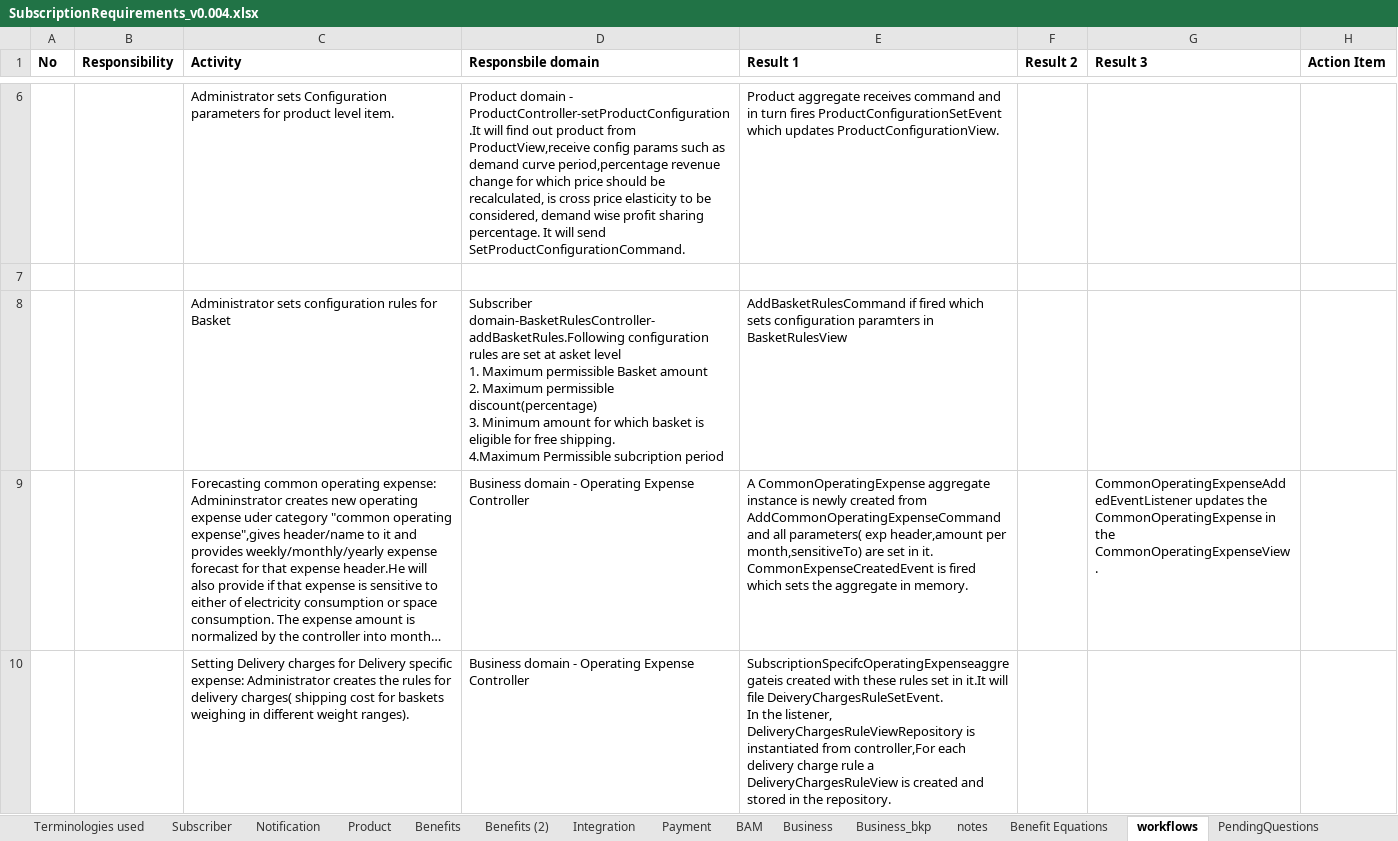
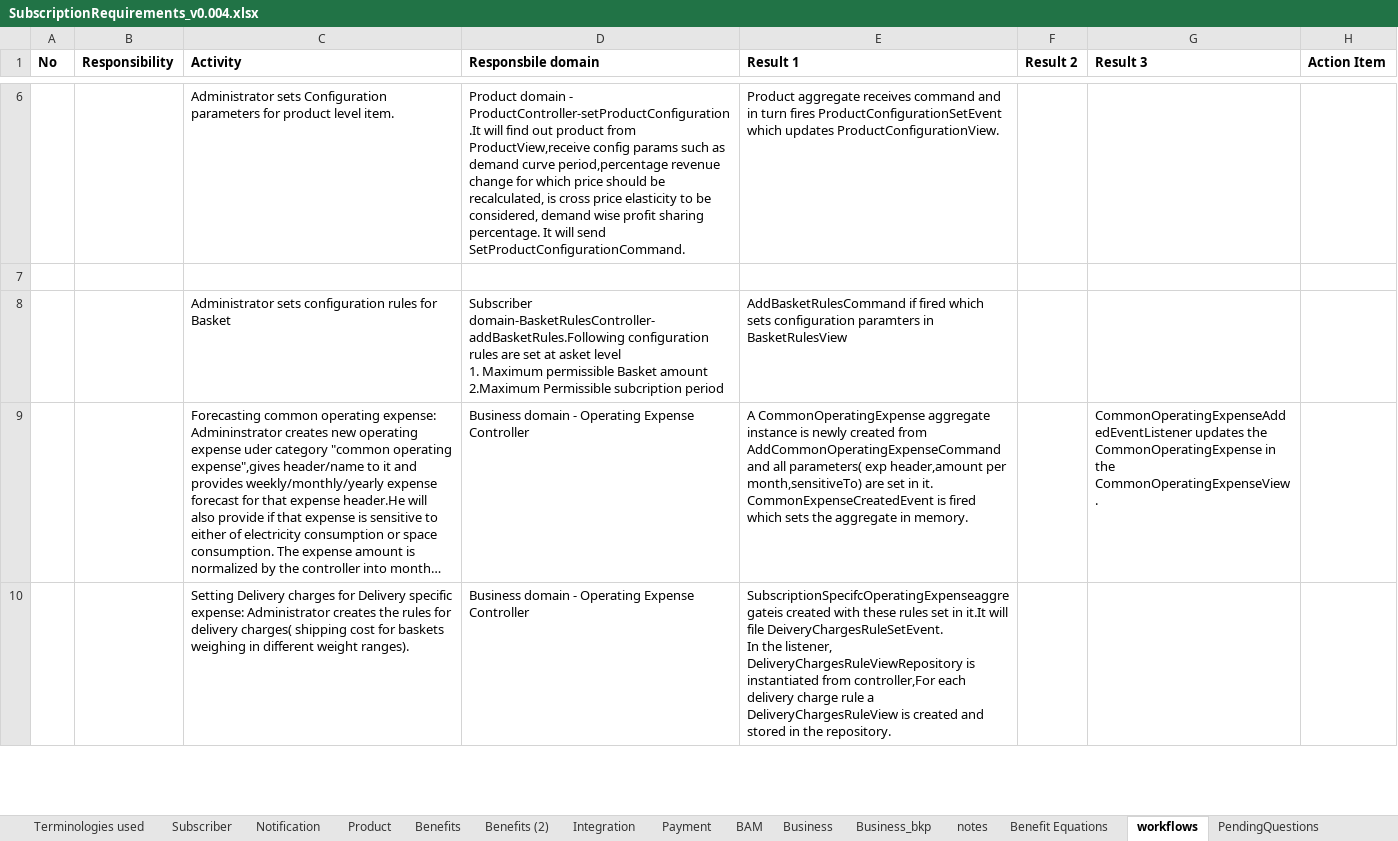
Before and after one commit to soukhyak26/MegaProject, an Excel workbook: documentation/requirements/SubscriptionRequirements_v0.004.xlsx, sheet workflows, drawn as a sheet; only a part is shown, gaps mark what is left out; long unchanged cells end in …; values as stored, in another font and other column widths than the file's, no borders; ↵ is a line break in a cell; the diff names each change by its address in the sheet, - before the commit and + after, or states it on an @@ line.

Commit message:
Modified requirement for subscriber and business domains.

```diff
--- a/documentation/requirements/SubscriptionRequirements_v0.004.xlsx (sheet workflows)
+++ b/documentation/requirements/SubscriptionRequirements_v0.004.xlsx (sheet workflows)
-D8 (Responsbile domain): …Basket amount ↵ 2. Maximum permissible discount(percentage) ↵ 3. Minimum amount for which basket is eligible for free shipping. ↵ 4.Maximum Permissible subcription…
+D8 (Responsbile domain): …Basket amount ↵ 2.Maximum Permissible subcription…
```
Also changed, not shown: sheet Business, sheet Subscriber.
